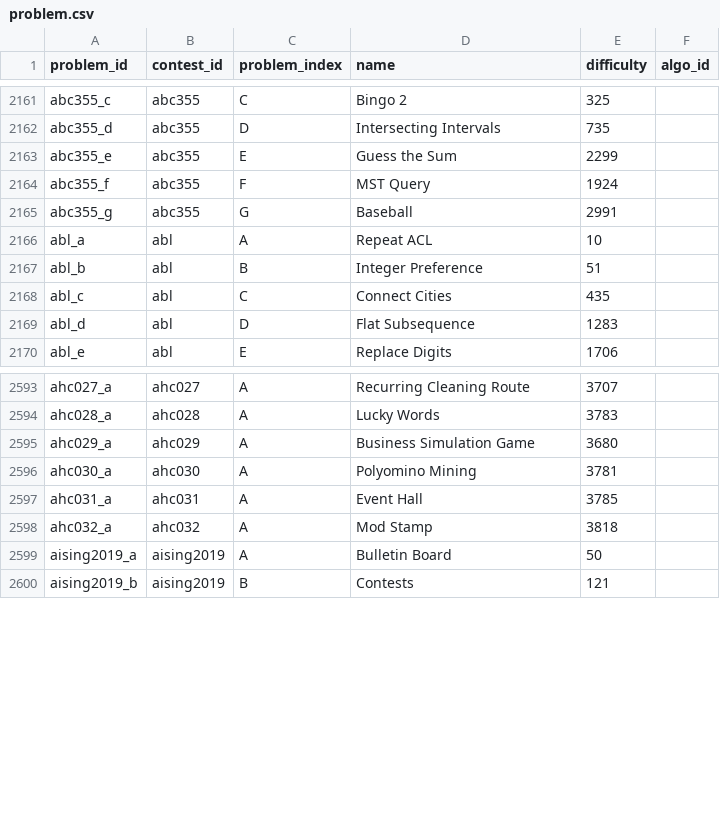
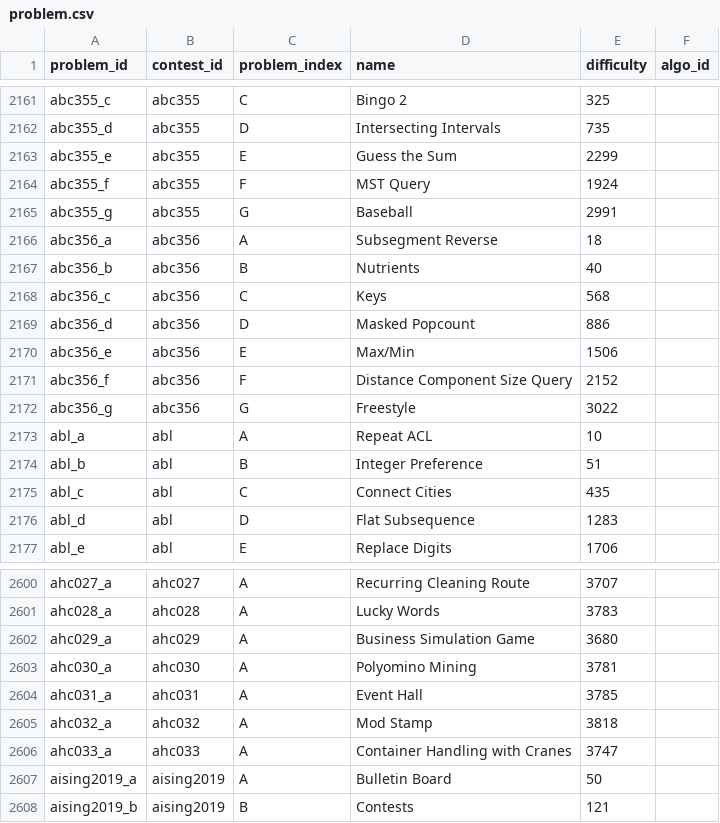
Before and after one commit to Nakka0925/atcoder_app, a CSV file: db/csv_data/problem.csv, drawn as a sheet; only a part is shown, gaps mark what is left out; the diff names each change by its address in the sheet, - before the commit and + after, or states it on an @@ line.

Commit message:
Update problem.json

```diff
--- a/db/csv_data/problem.csv
+++ b/db/csv_data/problem.csv
+row 2166: abc356_a | abc356 | A | Subsegment Reverse | 18
+row 2167: abc356_b | abc356 | B | Nutrients | 40
+row 2168: abc356_c | abc356 | C | Keys | 568
+row 2169: abc356_d | abc356 | D | Masked Popcount | 886
+row 2170: abc356_e | abc356 | E | Max/Min | 1506
+row 2171: abc356_f | abc356 | F | Distance Component Size Query | 2152
+row 2172: abc356_g | abc356 | G | Freestyle | 3022
+row 2606: ahc033_a | ahc033 | A | Container Handling with Cranes | 3747
```
Also changed, not shown: 1 other file.
